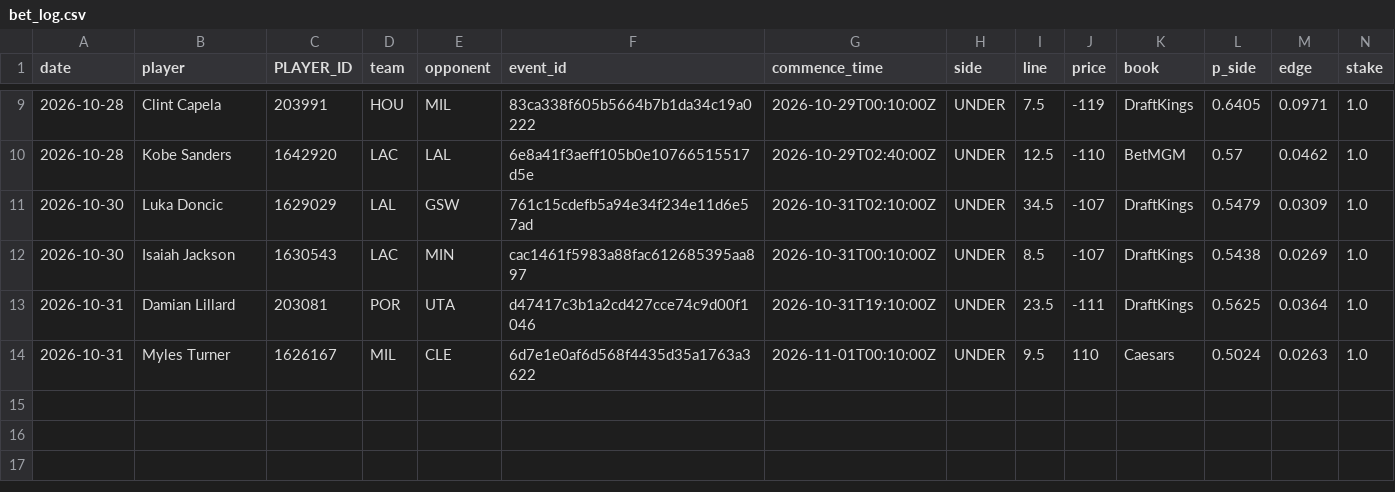
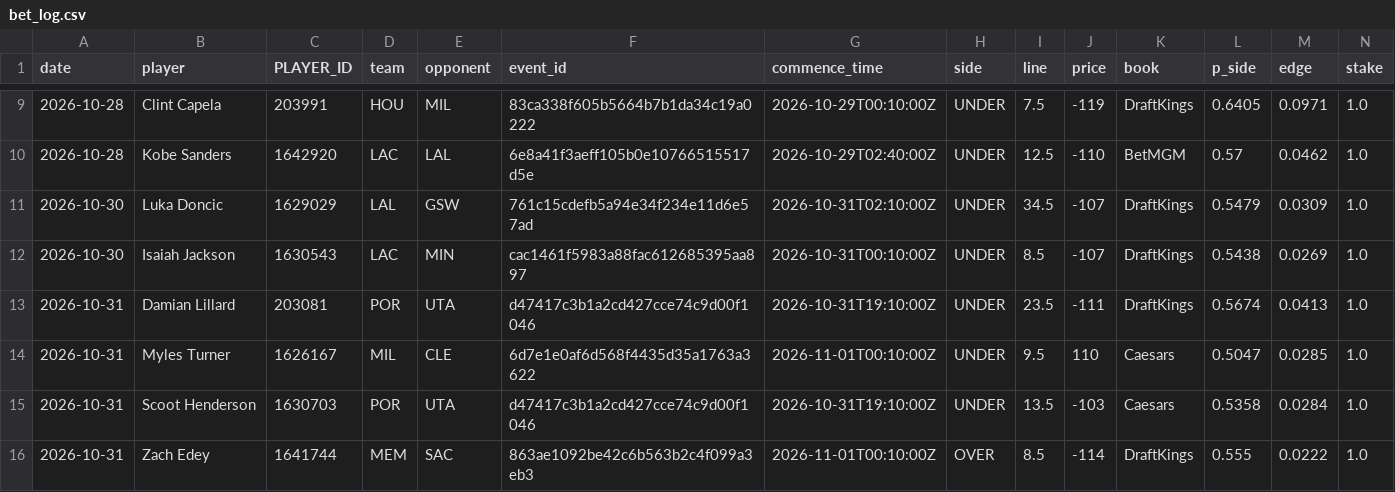
Before and after one commit to abeilke2002/belch-bets, a CSV file: odds_model/data/bet_log.csv, drawn as a sheet; only a part is shown, gaps mark what is left out; rows hold the shown columns only; the diff names each change by its address in the sheet, - before the commit and + after, or states it on an @@ line.

```diff
--- a/odds_model/data/bet_log.csv
+++ b/odds_model/data/bet_log.csv
-L13 (p_side): 0.5625
+L13 (p_side): 0.5674
-M13 (edge): 0.0364
+M13 (edge): 0.0413
-L14 (p_side): 0.5024
+L14 (p_side): 0.5047
-M14 (edge): 0.0263
+M14 (edge): 0.0285
+row 15: 2026-10-31 | Scoot Henderson | 1630703 | POR | UTA | d47417c3b1a2cd427cce74c9d00f1046 | 2026-10-31T19:10:00Z | UNDER | 13.5 | -103 | Caesars | 0.5358 | 0.0284 | 1.0
+row 16: 2026-10-31 | Zach Edey | 1641744 | MEM | SAC | 863ae1092be42c6b563b2c4f099a3eb3 | 2026-11-01T00:10:00Z | OVER | 8.5 | -114 | DraftKings | 0.555 | 0.0222 | 1.0
```
Also changed, not shown: 5 other files.
